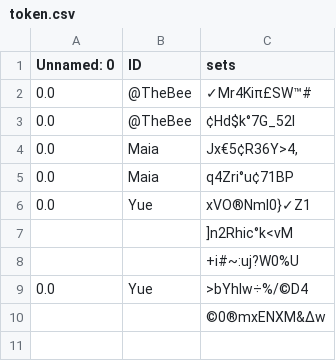
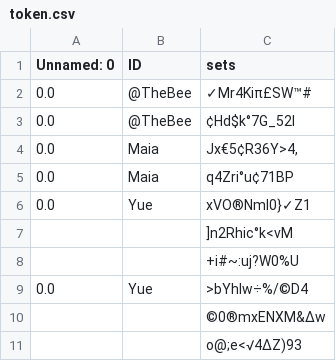
Before and after one commit to HolmanGreat/PeriodIQ, a CSV file: Polka/token.csv, drawn as a sheet.

Commit message:
Updating file with new data

```diff
--- a/Polka/token.csv
+++ b/Polka/token.csv
@@ -10 +10,2 @@ Unnamed: 0,ID,sets
 ,,©0®mxENXM&∆w
+,,o@;e<√4∆Z)93
```
